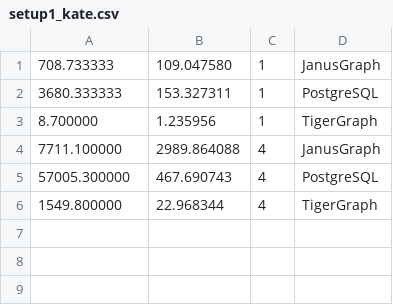
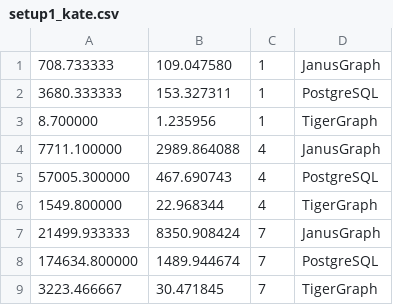
Before and after one commit to DavidBakerEffendi/providentia, a CSV file: providentia-docs/report/extract_graphs/setup1_results/setup1_kate.csv (was providentia-docs/report/extract_graphs/setup1_kate.csv), drawn as a sheet.

Commit message:
Fixed a small bug, got some more results

```diff
--- a/providentia-docs/report/extract_graphs/setup1_kate.csv
+++ b/providentia-docs/report/extract_graphs/setup1_results/setup1_kate.csv
@@ -6 +6,4 @@
 1549.800000,22.968344,4,TigerGraph
+21499.933333,8350.908424,7,JanusGraph
+174634.800000,1489.944674,7,PostgreSQL
+3223.466667,30.471845,7,TigerGraph
```
Also changed, not shown: providentia-docs/report/extract_graphs/setup1_query_speeds_7perc.csv, providentia-docs/report/extract_graphs/setup1_results/setup1_reviews.csv, 18 other files.
